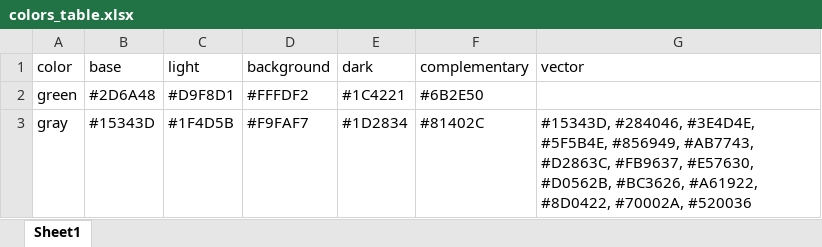
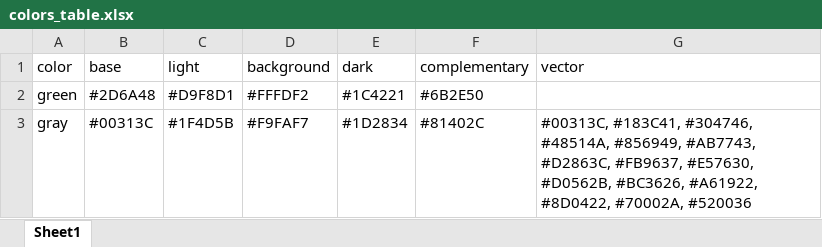
Before and after one commit to vincentbagilet/mediocrethemes, an Excel workbook: inst/data-raw/colors_table.xlsx, sheet Sheet1, drawn as a sheet; values as stored, in another font and other column widths than the file's, no borders; the diff names each change by its address in the sheet, - before the commit and + after, or states it on an @@ line.

```diff
--- a/inst/data-raw/colors_table.xlsx (sheet Sheet1)
+++ b/inst/data-raw/colors_table.xlsx (sheet Sheet1)
-B3 (base): #15343D
+B3 (base): #00313C
-G3 (vector): #15343D, #284046, #3E4D4E, #5F5B4E, #856949, #AB7743,…
+G3 (vector): #00313C, #183C41, #304746, #48514A, #856949, #AB7743,…
```
Also changed, not shown: 21 other files.
